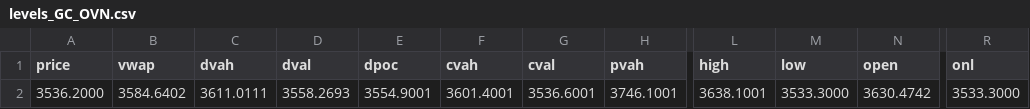
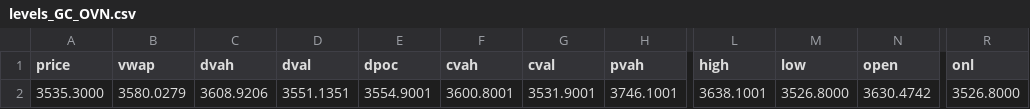
Before and after one commit to AleCuba90/qban-snap, a CSV file: levels_GC_OVN.csv, drawn as a sheet; only a part is shown, gaps mark what is left out; the diff names each change by its address in the sheet, - before the commit and + after, or states it on an @@ line.

```diff
--- a/levels_GC_OVN.csv
+++ b/levels_GC_OVN.csv
-A2 (price): 3536.2000
+A2 (price): 3535.3000
-B2 (vwap): 3584.6402
+B2 (vwap): 3580.0279
-C2 (dvah): 3611.0111
+C2 (dvah): 3608.9206
-D2 (dval): 3558.2693
+D2 (dval): 3551.1351
-F2 (cvah): 3601.4001
+F2 (cvah): 3600.8001
-G2 (cval): 3536.6001
+G2 (cval): 3531.9001
-M2 (low): 3533.3000
+M2 (low): 3526.8000
-R2 (onl): 3533.3000
+R2 (onl): 3526.8000
```
Also changed, not shown: levels_GC_D.csv, levels_GC_FS.csv, 16 other files.
